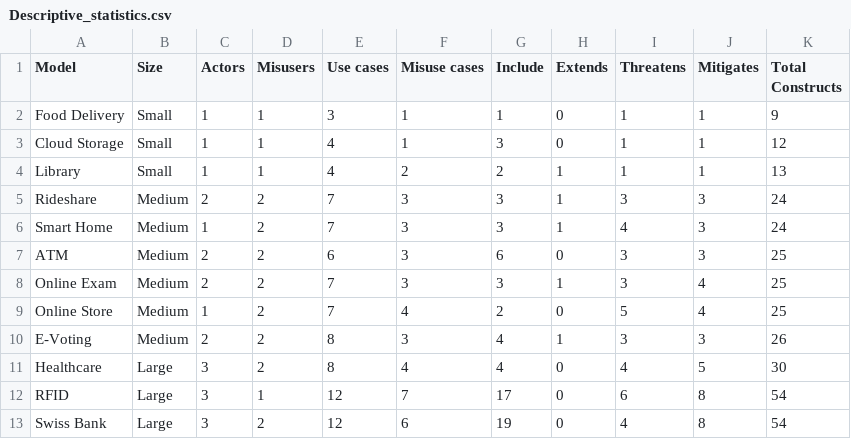
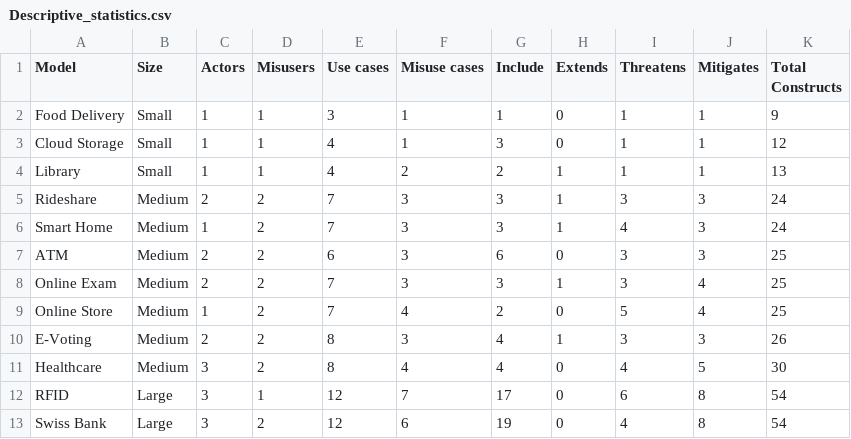
Before and after one commit to ybakhan/llm-based-modeling, a CSV file: misusecases/Descriptive_statistics.csv, drawn as a sheet.

Commit message:
update descriptive statistics

```diff
--- a/misusecases/Descriptive_statistics.csv
+++ b/misusecases/Descriptive_statistics.csv
@@ -10,3 +10,3 @@ Online Store,Medium,1,2,7,4,2,0,5,4,25
 E-Voting,Medium,2,2,8,3,4,1,3,3,26
-Healthcare,Large,3,2,8,4,4,0,4,5,30
+Healthcare,Medium,3,2,8,4,4,0,4,5,30
 RFID,Large,3,1,12,7,17,0,6,8,54
```
